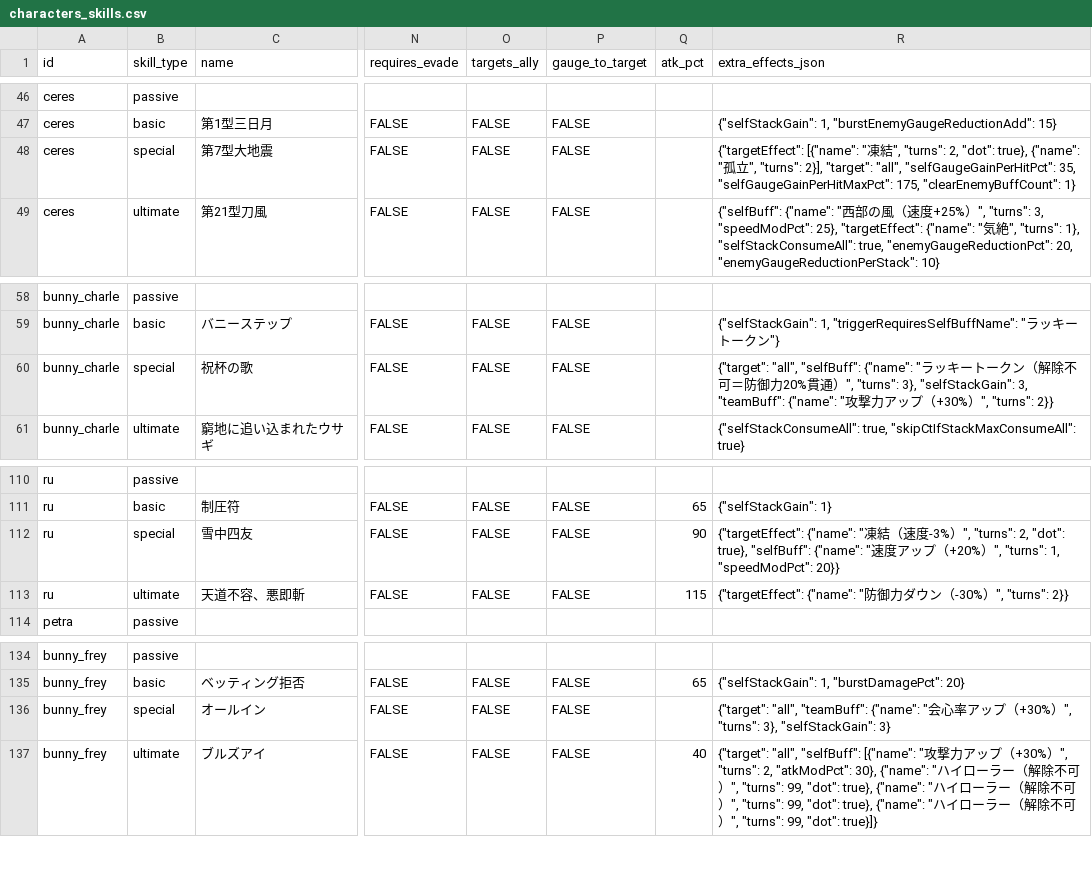
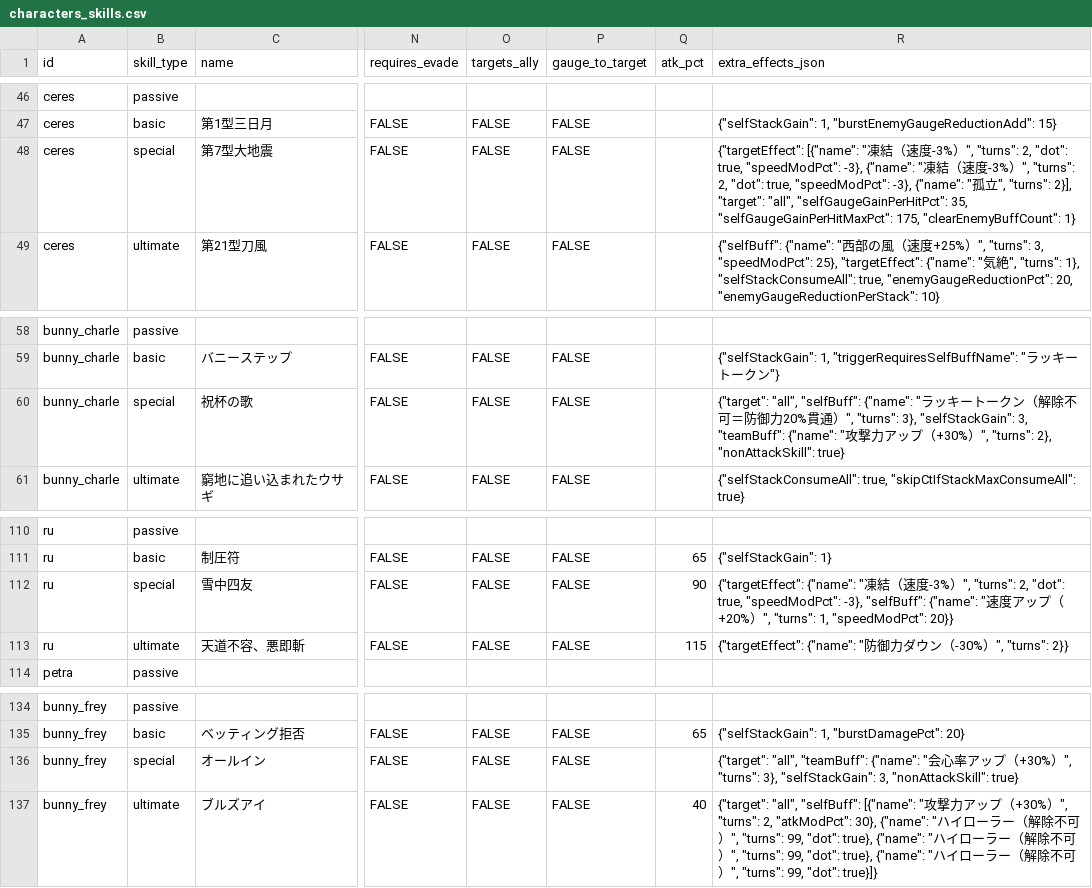
Before and after one commit to Fucchi/starsavior-tools-cosmogate-chart.github.io, a CSV file: data/characters_skills.csv, drawn as a sheet; only a part is shown, gaps mark what is left out; the diff names each change by its address in the sheet, - before the commit and + after, or states it on an @@ line.

```diff
--- a/data/characters_skills.csv
+++ b/data/characters_skills.csv
-R48 (extra_effects_json): …凍結", "turns": 2, "dot": true}, {"name": "…
+R48 (extra_effects_json): …凍結（速度-3%）", "turns": 2, "dot": true, "speedModPct": -3}, {"name": "凍結（速度-3%）", "turns": 2, "dot": true, "speedModPct": -3}, {"name": "…
-R60 (extra_effects_json): …", "turns": 2}}
+R60 (extra_effects_json): …", "turns": 2}, "nonAttackSkill": true}
-R112 (extra_effects_json): …2, "dot": true}, "selfBuff": {"name":…
+R112 (extra_effects_json): …2, "dot": true, "speedModPct": -3}, "selfBuff": {"name":…
-R136 (extra_effects_json): …3}, "selfStackGain": 3}
+R136 (extra_effects_json): …3}, "selfStackGain": 3, "nonAttackSkill": true}
```
Also changed, not shown: 2 other files.
